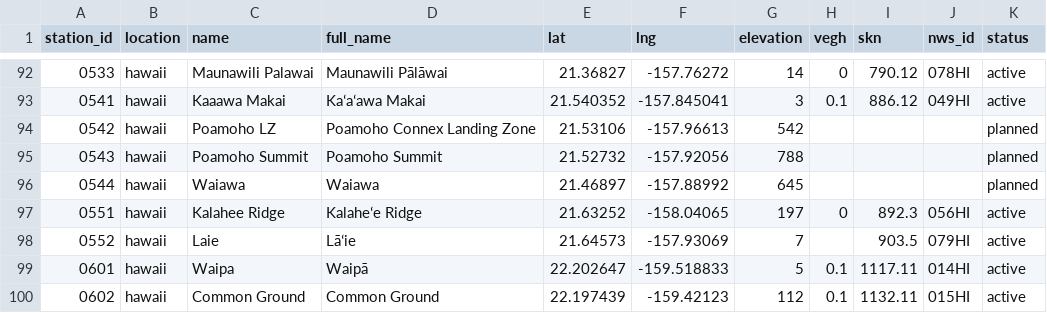
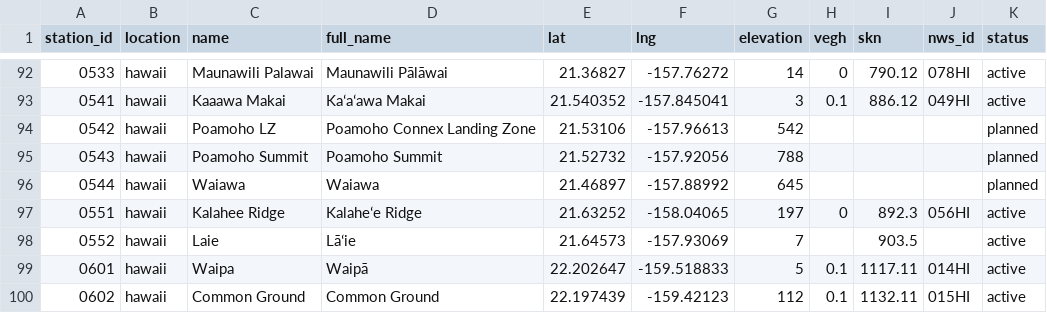
Before and after one commit to HCDP/loggernet_station_data, a CSV file: csv_data/stations/station_metadata.csv, drawn as a sheet; only a part is shown, gaps mark what is left out.

Commit message:
remove NWS.id for 0552

```diff
--- a/csv_data/stations/station_metadata.csv
+++ b/csv_data/stations/station_metadata.csv
@@ -97,3 +97,3 @@ station_id,location,name,full_name,lat,lng,elevation,vegh,skn,nws_id,status
 0551,hawaii,Kalahee Ridge,Kalaheʻe Ridge,21.63252,-158.04065,197,0,892.3,056HI,active
-0552,hawaii,Laie,Lāʻie,21.64573,-157.93069,7,,903.5,079HI,active
+0552,hawaii,Laie,Lāʻie,21.64573,-157.93069,7,,903.5,,active
 0601,hawaii,Waipa,Waipā,22.202647,-159.518833,5,0.1,1117.11,014HI,active
```
